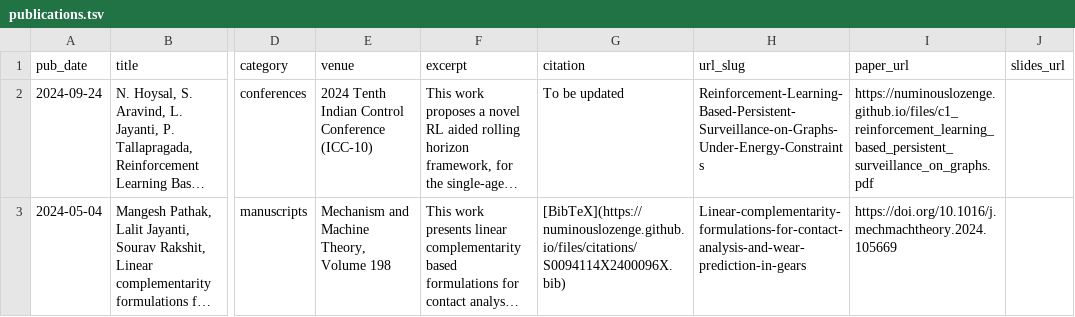
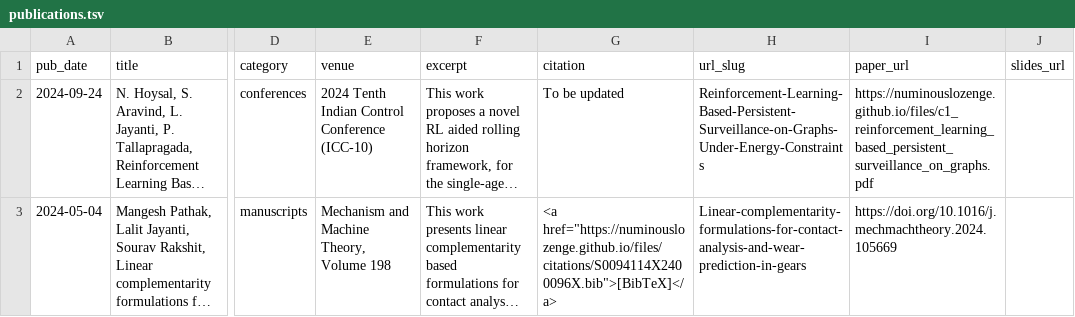
Before and after one commit to NuminousLozenge/NuminousLozenge.github.io, a TSV file: markdown_generator/publications.tsv, drawn as a sheet; only a part is shown, gaps mark what is left out; long unchanged cells end in …; the diff names each change by its address in the sheet, - before the commit and + after, or states it on an @@ line.

```diff
--- a/markdown_generator/publications.tsv
+++ b/markdown_generator/publications.tsv
-G3 (citation): [BibTeX](https://numinouslozenge.github.io/files/citations/S0094114X2400096X.bib)
+G3 (citation): <a href="https://numinouslozenge.github.io/files/citations/S0094114X2400096X.bib">[BibTeX]</a>
```
Also changed, not shown: 1 other file.
